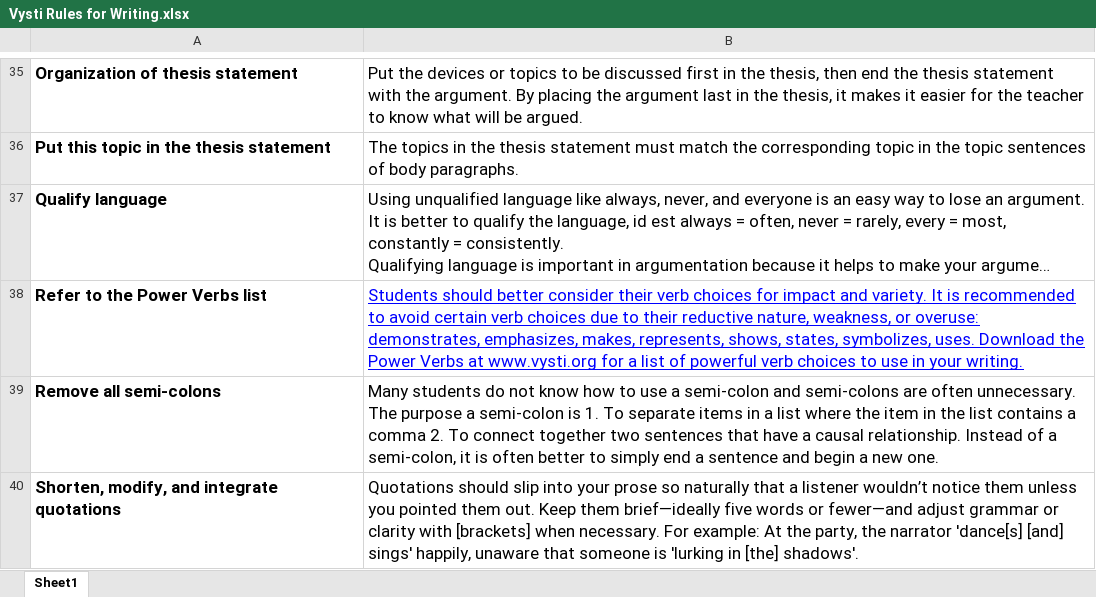
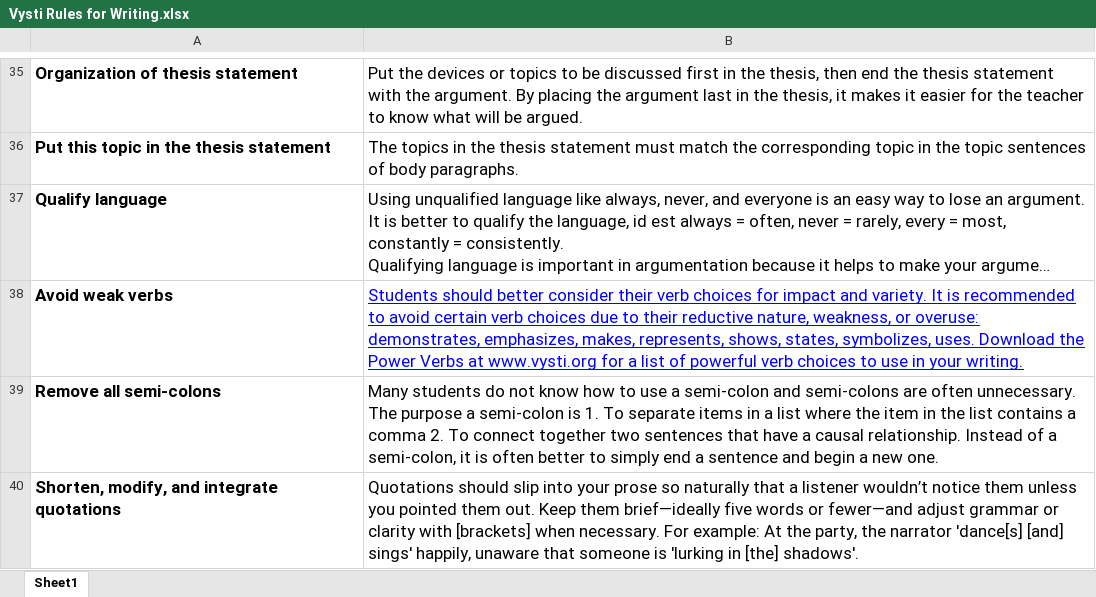
Before and after one commit to markeseeley/vysti-marker-api, an Excel workbook: Vysti Rules for Writing.xlsx, sheet Sheet1, drawn as a sheet; only a part is shown, gaps mark what is left out; long unchanged cells end in …; values as stored, in another font and other column widths than the file's, no borders; charts and pictures not drawn; the diff names each change by its address in the sheet, - before the commit and + after, or states it on an @@ line.

Commit message:
Add files via upload

```diff
--- a/Vysti Rules for Writing.xlsx (sheet Sheet1)
+++ b/Vysti Rules for Writing.xlsx (sheet Sheet1)
-A38: Refer to the Power Verbs list
+A38: Avoid weak verbs
```
